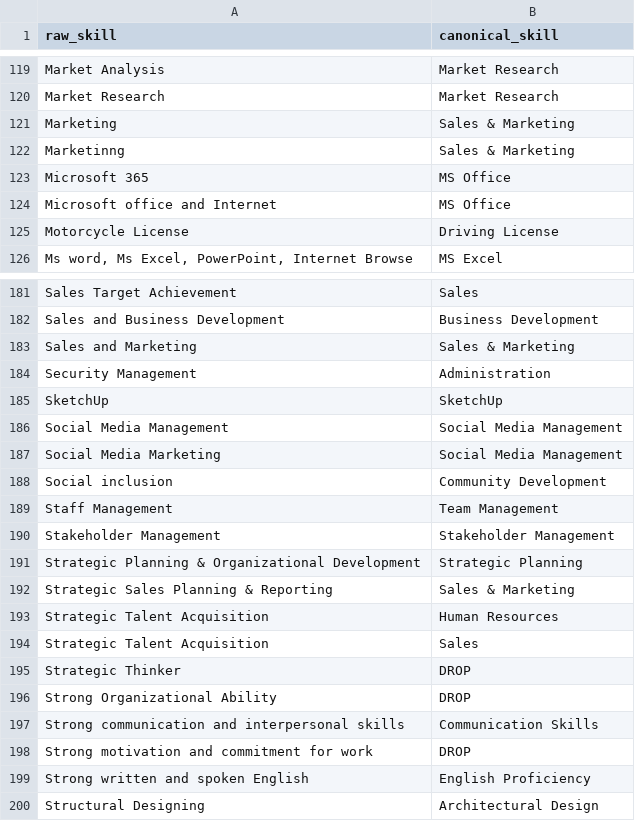
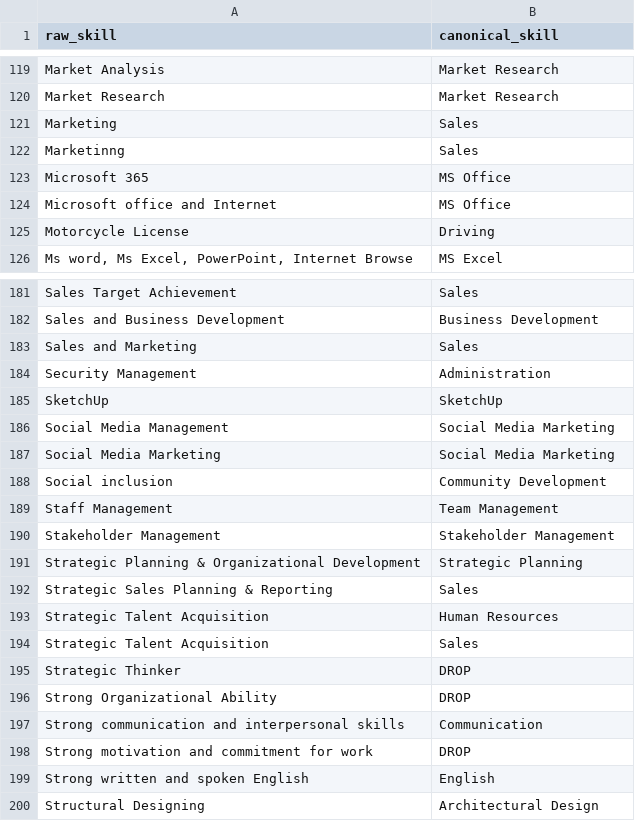
Before and after one commit to wkblzmn/Tracer-Intelligence, a CSV file: tracer_intelligence/tax/skill_map_seed.csv, drawn as a sheet; only a part is shown, gaps mark what is left out; the diff covers the shown part only.

Commit message:
Reconcile skill vocabularies: unify dictionary + Skill.jobs canonicals (Communication, English, Sales, Driving, Social Media)

```diff
--- a/tracer_intelligence/tax/skill_map_seed.csv
+++ b/tracer_intelligence/tax/skill_map_seed.csv
@@ -120,7 +120,7 @@ Market Analysis,Market Research
 Market Research,Market Research
-Marketing,Sales & Marketing
-Marketinng,Sales & Marketing
+Marketing,Sales
+Marketinng,Sales
 Microsoft 365,MS Office
 Microsoft office and Internet,MS Office
-Motorcycle License,Driving License
+Motorcycle License,Driving
 "Ms word, Ms Excel, PowerPoint, Internet Browse",MS Excel
@@ -182,7 +182,7 @@ Sales Target Achievement,Sales
 Sales and Business Development,Business Development
-Sales and Marketing,Sales & Marketing
+Sales and Marketing,Sales
 Security Management,Administration
 SketchUp,SketchUp
-Social Media Management,Social Media Management
-Social Media Marketing,Social Media Management
+Social Media Management,Social Media Marketing
+Social Media Marketing,Social Media Marketing
 Social inclusion,Community Development
@@ -191,3 +191,3 @@ Stakeholder Management,Stakeholder Management
 Strategic Planning & Organizational Development,Strategic Planning
-Strategic Sales Planning & Reporting,Sales & Marketing
+Strategic Sales Planning & Reporting,Sales
 Strategic Talent Acquisition,Human Resources
@@ -196,5 +196,5 @@ Strategic Thinker,DROP
 Strong Organizational Ability,DROP
-Strong communication and interpersonal skills,Communication Skills
+Strong communication and interpersonal skills,Communication
 Strong motivation and commitment for work,DROP
-Strong written and spoken English,English Proficiency
+Strong written and spoken English,English
 Structural Designing,Architectural Design
```
Also changed, not shown: 16 edited cells elsewhere in this file.
